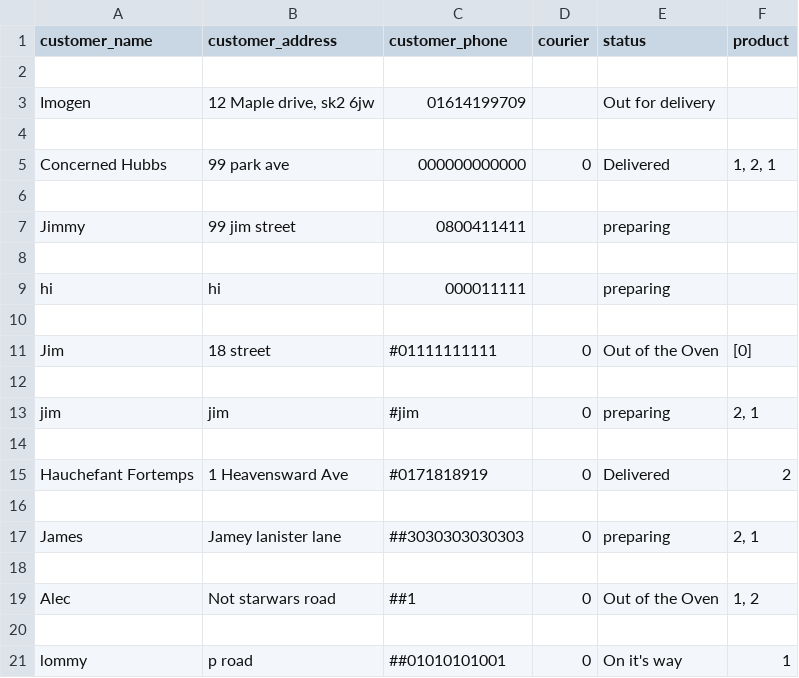
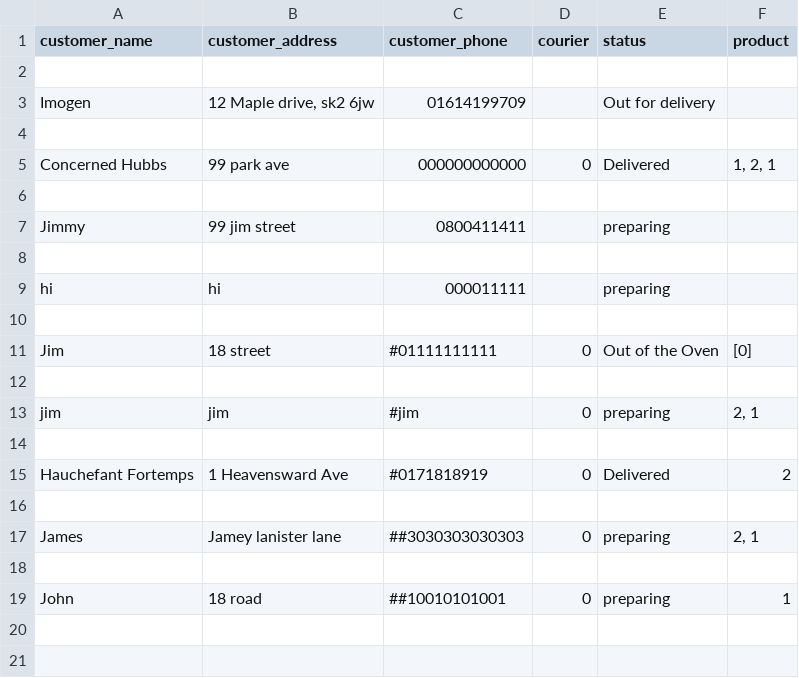
Before and after one commit to Sweetimo/miniproject, a CSV file: orders.csv, drawn as a sheet.

```diff
--- a/orders.csv
+++ b/orders.csv
@@ -18,4 +18,2 @@ James,Jamey lanister lane,##3030303030303,0,preparing,"2, 1"
 
-Alec,Not starwars road,##1,0,Out of the Oven,"1, 2"
-
-lommy,p road,##01010101001,0,On it's way,1
+John,18 road,##10010101001,0,preparing,1
```
Also changed, not shown: 6 other files.
